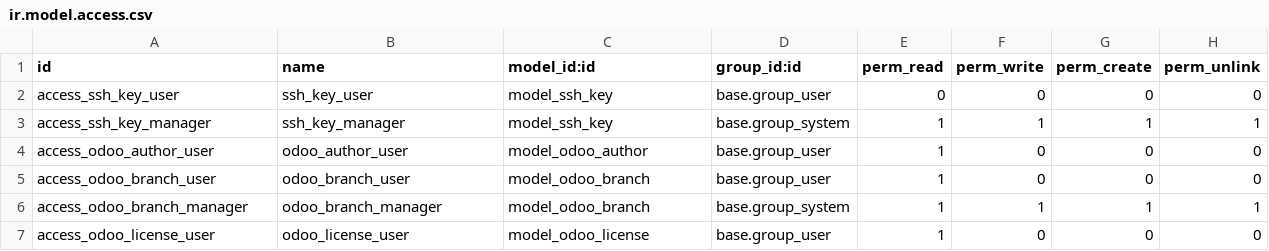
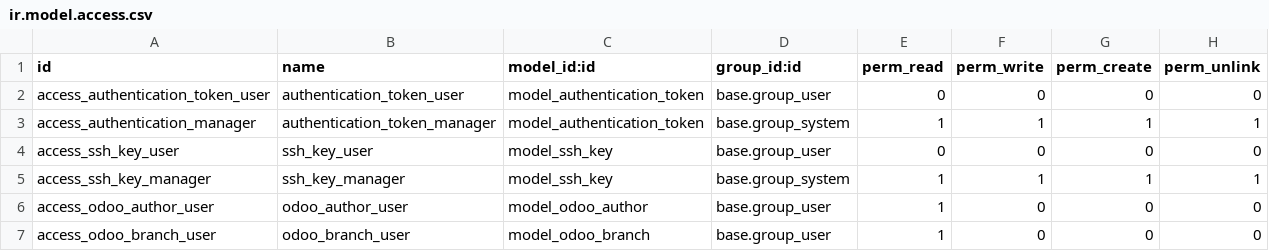
Before and after one commit to OCA/module-composition-analysis, a CSV file: odoo_repository/security/ir.model.access.csv, drawn as a sheet; only a part is shown; the shorter side is filled out with more unchanged rows; the diff names each change by its address in the sheet, - before the commit and + after, or states it on an @@ line.

Commit message:
odoo_repository: handle git authentication with tokens

```diff
--- a/odoo_repository/security/ir.model.access.csv
+++ b/odoo_repository/security/ir.model.access.csv
+row 2: access_authentication_token_user | authentication_token_user | model_authentication_token | base.group_user | 0 | 0 | 0 | 0
+row 3: access_authentication_manager | authentication_token_manager | model_authentication_token | base.group_system | 1 | 1 | 1 | 1
```
Also changed, not shown: 12 other files.
